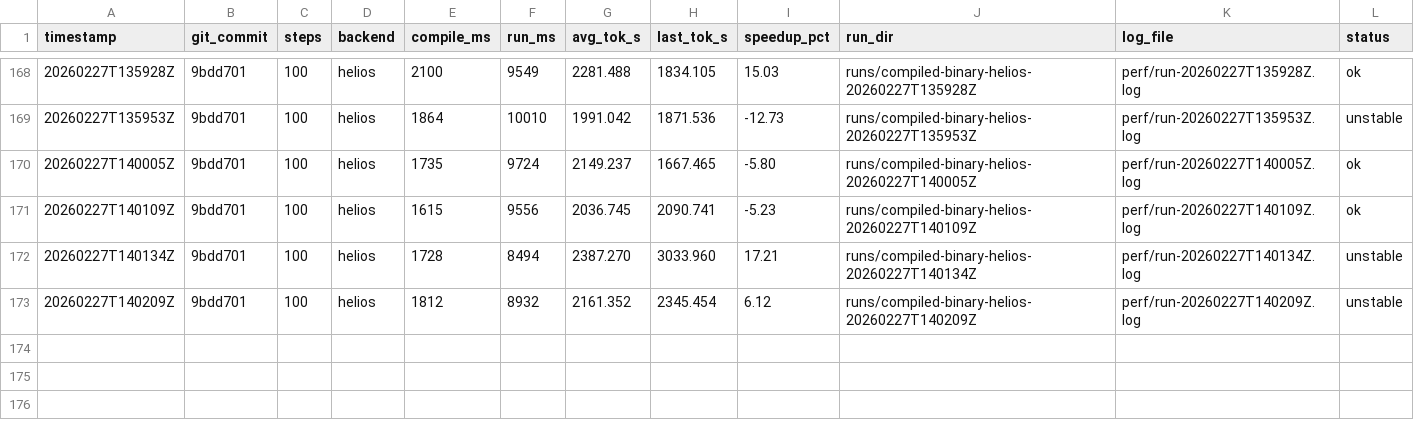
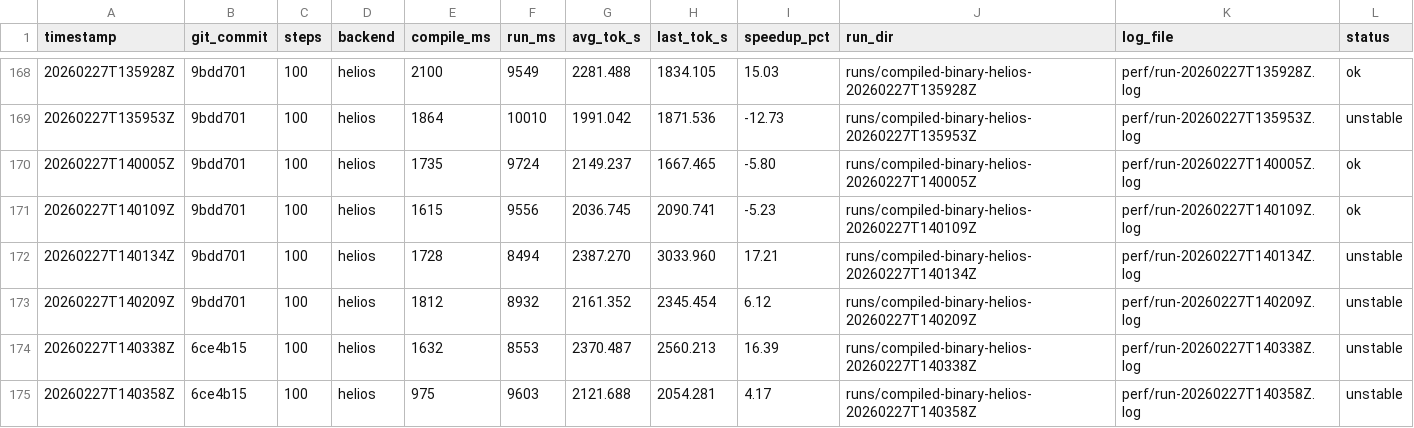
Before and after one commit to thomasdavis/alpha2, a CSV file: perf/compiled-loop-history.csv, drawn as a sheet; only a part is shown, gaps mark what is left out.

Commit message:
perf: skip unchanged Helios native rebuild in bun compile (-44.92% compile ms)

```diff
--- a/perf/compiled-loop-history.csv
+++ b/perf/compiled-loop-history.csv
@@ -173 +173,3 @@ timestamp,git_commit,steps,backend,compile_ms,run_ms,avg_tok_s,last_tok_s,speedu
 20260227T140209Z,9bdd701,100,helios,1812,8932,2161.352,2345.454,6.12,runs/compiled-binary-helios-20260227T140209Z,perf/run-20260227T140209Z.log,unstable
+20260227T140338Z,6ce4b15,100,helios,1632,8553,2370.487,2560.213,16.39,runs/compiled-binary-helios-20260227T140338Z,perf/run-20260227T140338Z.log,unstable
+20260227T140358Z,6ce4b15,100,helios,975,9603,2121.688,2054.281,4.17,runs/compiled-binary-helios-20260227T140358Z,perf/run-20260227T140358Z.log,unstable
```
Also changed, not shown: 1 other file.
